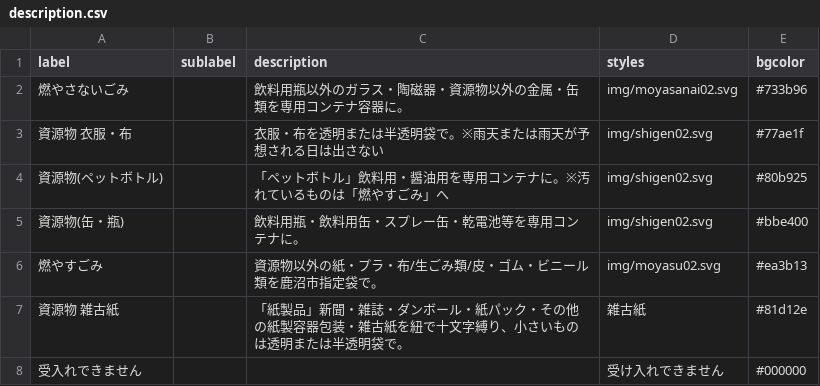
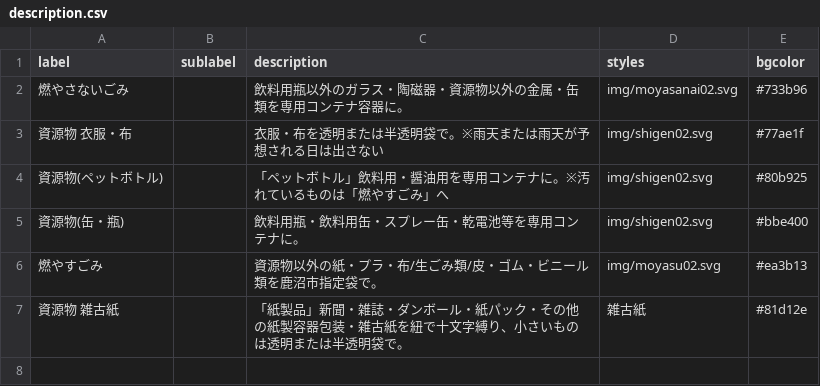
Before and after one commit to kanumashi/5374, a CSV file: data/description.csv, drawn as a sheet; the diff names each change by its address in the sheet, - before the commit and + after, or states it on an @@ line.

Commit message:
Update description.csv

```diff
--- a/data/description.csv
+++ b/data/description.csv
-row 8: 受入れできません |  |  | 受け入れできません | #000000
```
